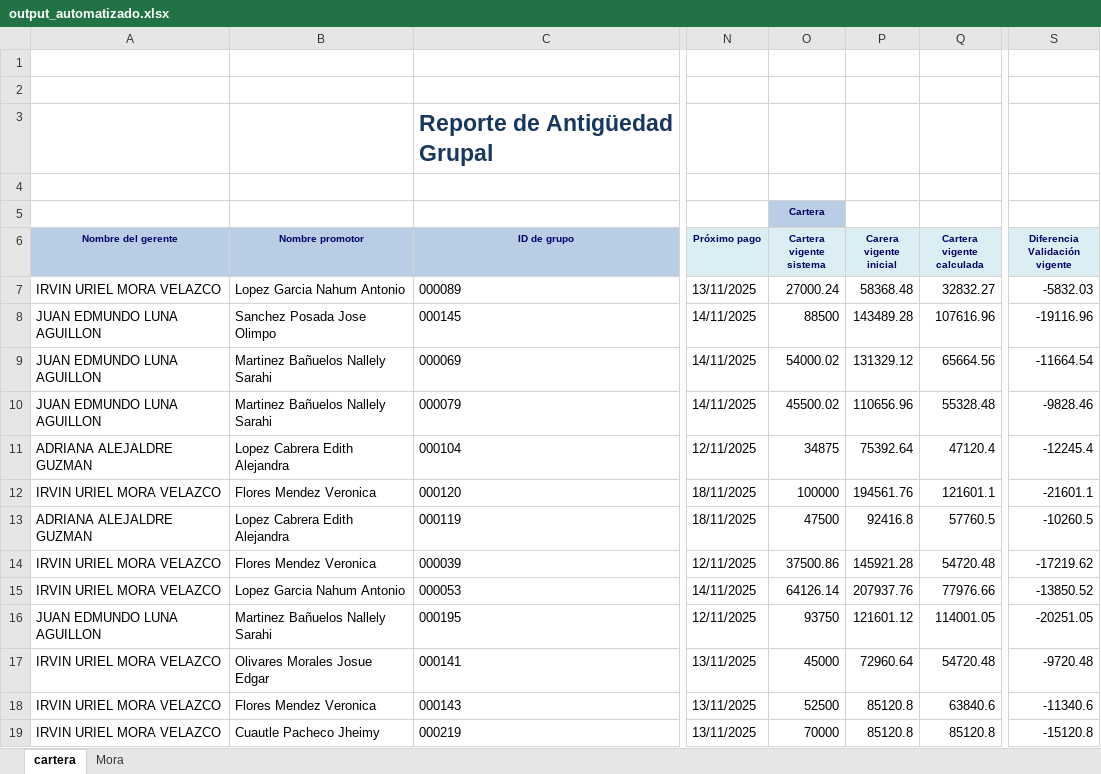
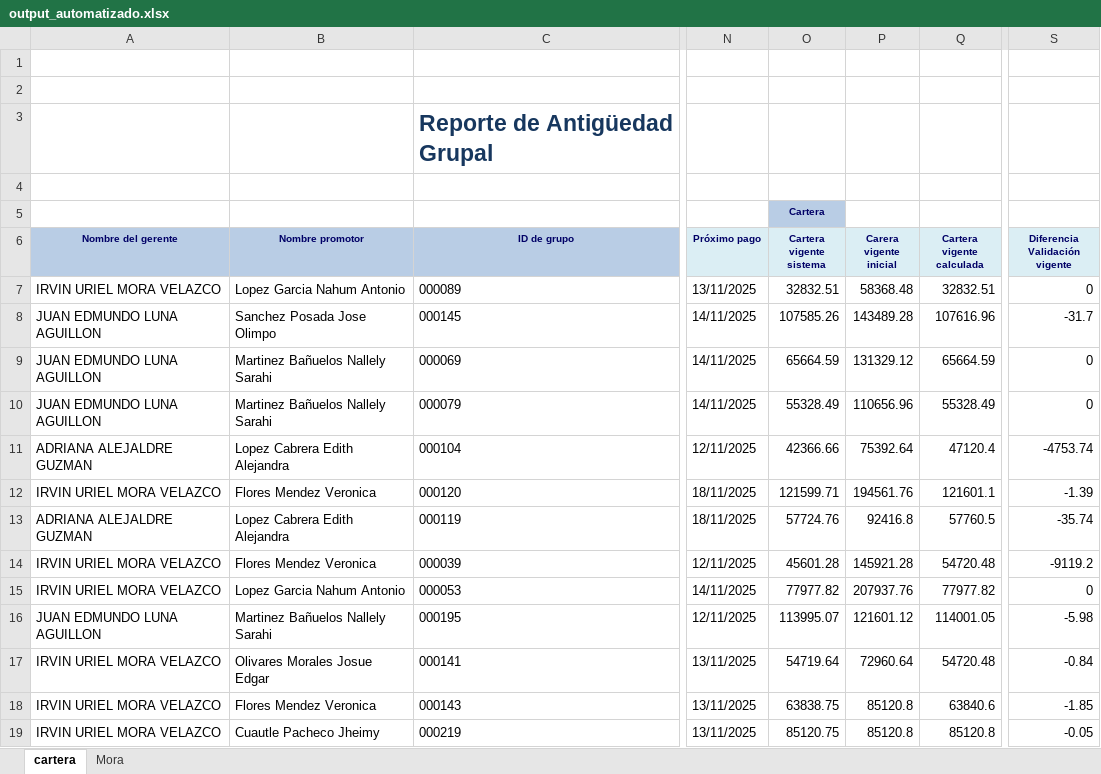
Before and after one commit to uzzielvz/cartera_generator, an Excel workbook: output_automatizado.xlsx, sheet cartera, drawn as a sheet; only a part is shown, gaps mark what is left out; values as stored, in another font and other column widths than the file's, no borders; table styles not drawn; the diff covers the shown part only; the diff names each change by its address in the sheet, - before the commit and + after, or states it on an @@ line.

Commit message:
Correct: fixing algorithm to get the CARTERA INIICAL SISTEMA field

```diff
--- a/output_automatizado.xlsx (sheet cartera)
+++ b/output_automatizado.xlsx (sheet cartera)
-O7 (Cartera vigente sistema): 27000.24
+O7 (Cartera vigente sistema): 32832.51
-Q7 (Cartera vigente calculada): 32832.27
+Q7 (Cartera vigente calculada): 32832.51
-S7 (Diferencia Validación vigente): -5832.03
+S7 (Diferencia Validación vigente): 0
-O8 (Cartera vigente sistema): 88500
+O8 (Cartera vigente sistema): 107585.26
-S8 (Diferencia Validación vigente): -19116.96
+S8 (Diferencia Validación vigente): -31.7
-O9 (Cartera vigente sistema): 54000.02
+O9 (Cartera vigente sistema): 65664.59
-Q9 (Cartera vigente calculada): 65664.56
+Q9 (Cartera vigente calculada): 65664.59
-S9 (Diferencia Validación vigente): -11664.54
+S9 (Diferencia Validación vigente): 0
-O10 (Cartera vigente sistema): 45500.02
+O10 (Cartera vigente sistema): 55328.49
-Q10 (Cartera vigente calculada): 55328.48
+Q10 (Cartera vigente calculada): 55328.49
-S10 (Diferencia Validación vigente): -9828.46
+S10 (Diferencia Validación vigente): 0
-O11 (Cartera vigente sistema): 34875
+O11 (Cartera vigente sistema): 42366.66
-S11 (Diferencia Validación vigente): -12245.4
+S11 (Diferencia Validación vigente): -4753.74
-O12 (Cartera vigente sistema): 100000
+O12 (Cartera vigente sistema): 121599.71
-S12 (Diferencia Validación vigente): -21601.1
+S12 (Diferencia Validación vigente): -1.39
-O13 (Cartera vigente sistema): 47500
+O13 (Cartera vigente sistema): 57724.76
-S13 (Diferencia Validación vigente): -10260.5
+S13 (Diferencia Validación vigente): -35.74
-O14 (Cartera vigente sistema): 37500.86
+O14 (Cartera vigente sistema): 45601.28
-S14 (Diferencia Validación vigente): -17219.62
+S14 (Diferencia Validación vigente): -9119.2
-O15 (Cartera vigente sistema): 64126.14
+O15 (Cartera vigente sistema): 77977.82
-Q15 (Cartera vigente calculada): 77976.66
+Q15 (Cartera vigente calculada): 77977.82
-S15 (Diferencia Validación vigente): -13850.52
+S15 (Diferencia Validación vigente): 0
-O16 (Cartera vigente sistema): 93750
+O16 (Cartera vigente sistema): 113995.07
-S16 (Diferencia Validación vigente): -20251.05
+S16 (Diferencia Validación vigente): -5.98
-O17 (Cartera vigente sistema): 45000
+O17 (Cartera vigente sistema): 54719.64
-S17 (Diferencia Validación vigente): -9720.48
+S17 (Diferencia Validación vigente): -0.84
-O18 (Cartera vigente sistema): 52500
+O18 (Cartera vigente sistema): 63838.75
-S18 (Diferencia Validación vigente): -11340.6
+S18 (Diferencia Validación vigente): -1.85
-O19 (Cartera vigente sistema): 70000
+O19 (Cartera vigente sistema): 85120.75
-S19 (Diferencia Validación vigente): -15120.8
+S19 (Diferencia Validación vigente): -0.05
```
Also changed, not shown: 449 edited cells elsewhere in this sheet, 3 other files.
